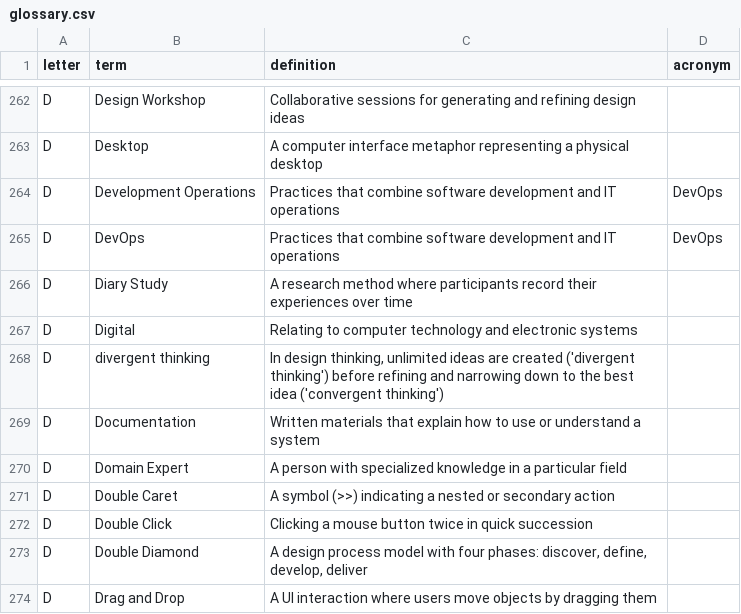
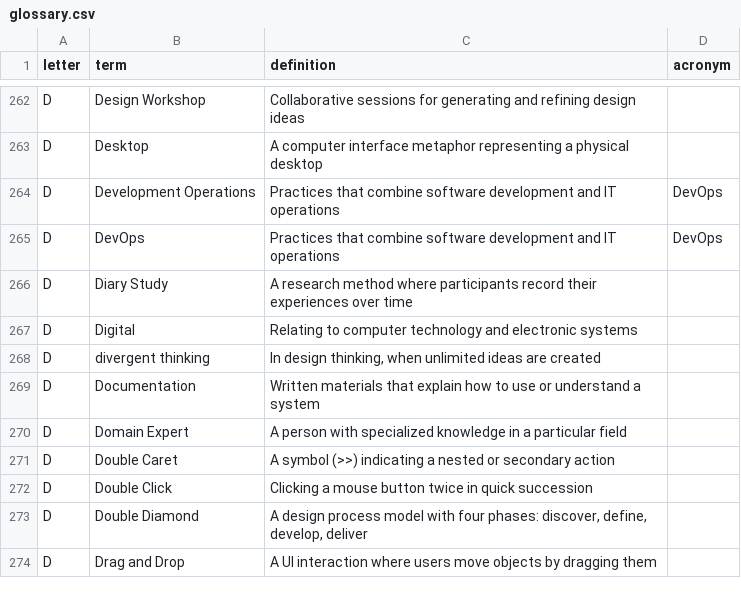
Before and after one commit to calee1/uxglossary, a CSV file: data/glossary.csv, drawn as a sheet; only a part is shown, gaps mark what is left out.

Commit message:
Update glossary: 759 terms

```diff
--- a/data/glossary.csv
+++ b/data/glossary.csv
@@ -267,3 +267,3 @@ D,Diary Study,A research method where participants record their experiences over
 D,Digital,Relating to computer technology and electronic systems,
-D,divergent thinking,"In design thinking, unlimited ideas are created ('divergent thinking') before refining and narrowing down to the best idea ('convergent thinking')",
+D,divergent thinking,"In design thinking, when unlimited ideas are created",
 D,Documentation,Written materials that explain how to use or understand a system,
```
